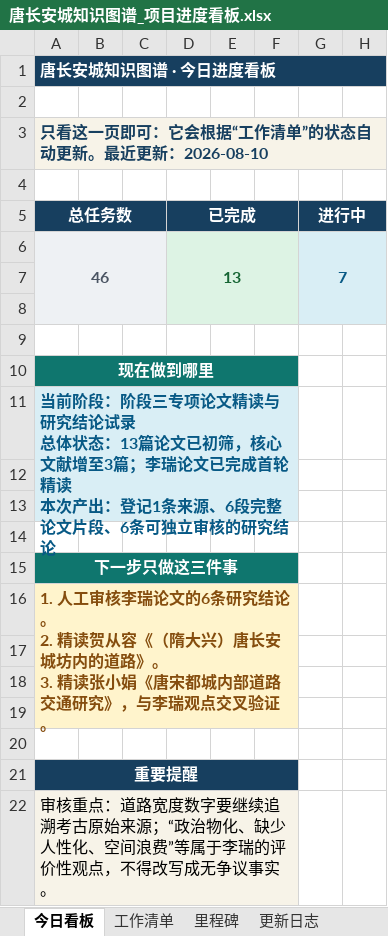
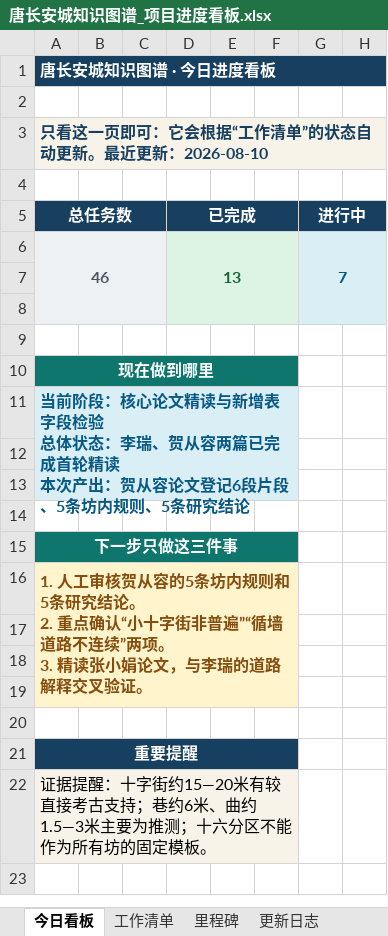
Before and after one commit to RIiiiiii-t/tang-changan-knowledge-graph, an Excel workbook: 00-项目总览/唐长安城知识图谱_项目进度看板.xlsx, sheet 今日看板, drawn as a sheet; only a part is shown; values as stored, in another font and other column widths than the file's, no borders; charts and pictures not drawn; ↵ is a line break in a cell; the diff names each change by its address in the sheet, - before the commit and + after, or states it on an @@ line.

```diff
--- a/00-项目总览/唐长安城知识图谱_项目进度看板.xlsx (sheet 今日看板)
+++ b/00-项目总览/唐长安城知识图谱_项目进度看板.xlsx (sheet 今日看板)
-A11: …前阶段：阶段三专项论文精读与研究结论试录 ↵ 总体状态：13篇论文已初筛，核心文献增至3篇；李瑞论文已完成首轮精读 ↵ 本次产出：登记1条来源、6段完整论文片段、6条可独立审核的研究结论
+A11: …前阶段：核心论文精读与新增表字段检验 ↵ 总体状态：李瑞、贺从容两篇已完成首轮精读 ↵ 本次产出：贺从容论文登记6段片段、5条坊内规则、5条研究结论
-A16: …人工审核李瑞论文的6条研究结论。 ↵ 2. 精读贺从容《（隋大兴）唐长安城坊内的道路》。 ↵ 3. 精读张小娟《唐宋都城内部道路交通研究》，与李瑞观点交叉验证…
+A16: …人工审核贺从容的5条坊内规则和5条研究结论。 ↵ 2. 重点确认“小十字街非普遍”“循墙道路不连续”两项。 ↵ 3. 精读张小娟论文，与李瑞的道路解释交叉验证…
-A22: 审核重点：道路宽度数字要继续追溯考古原始来源；“政治物化、缺少人性化、空间浪费”等属于李瑞的评价性观点，不得改写成无争议事实。
+A22: 证据提醒：十字街约15—20米有较直接考古支持；巷约6米、曲约1.5—3米主要为推测；十六分区不能作为所有坊的固定模板。
```
Also changed, not shown: sheet 更新日志, sheet 工作清单, charts or pictures, 1 other file.
